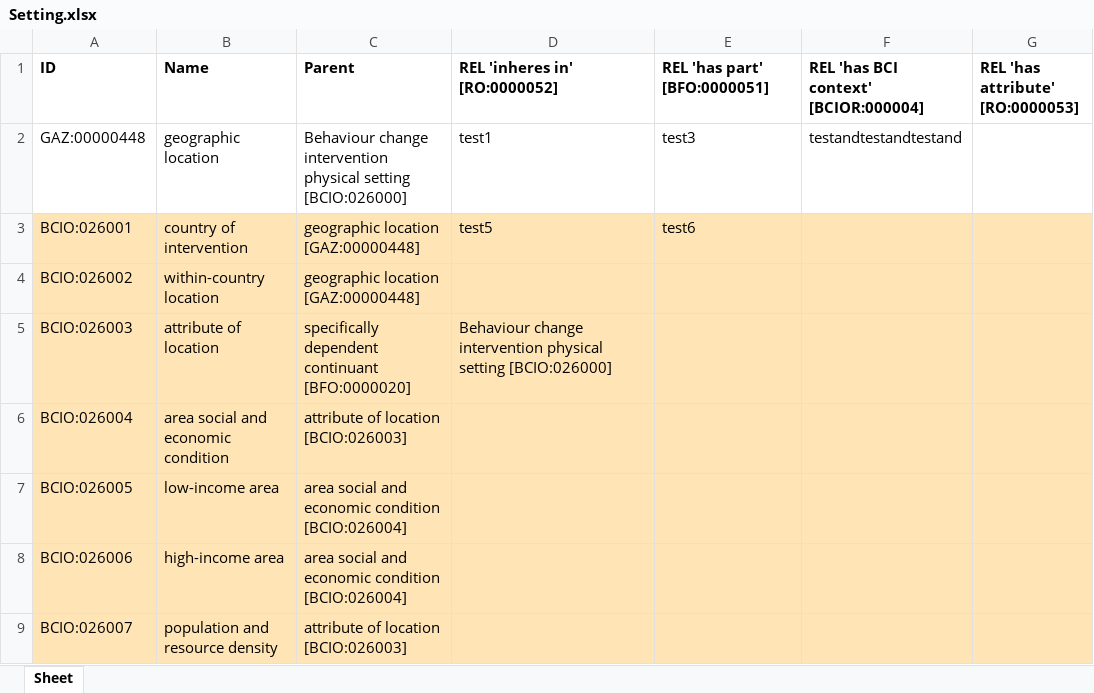
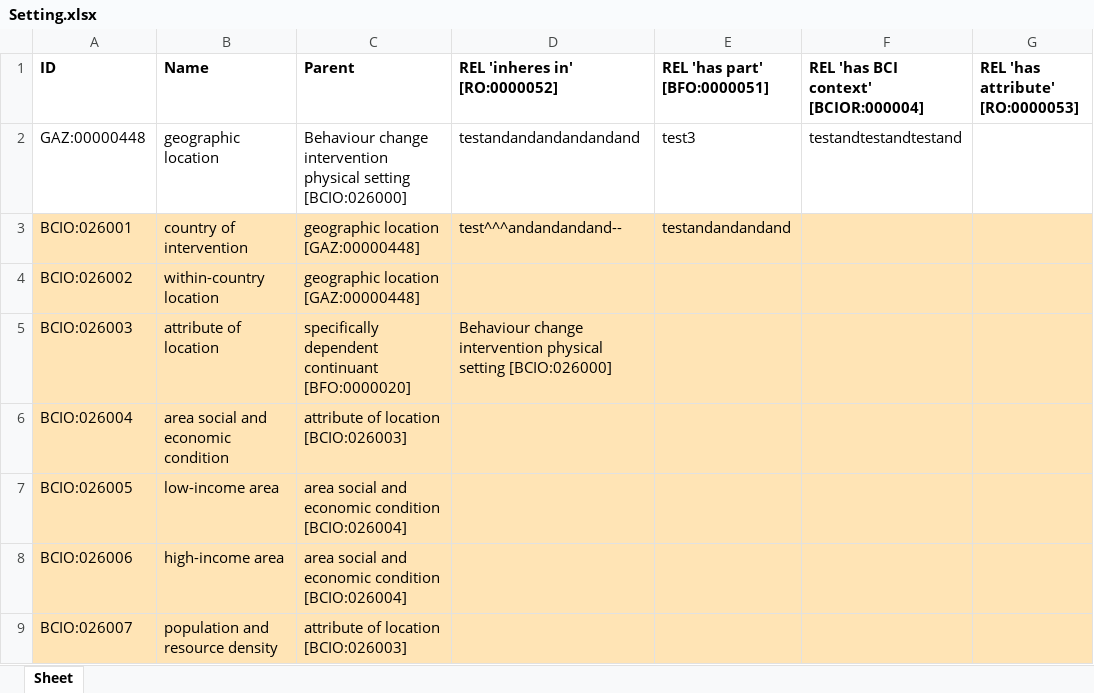
Before and after one commit to jannahastings/ontologies, an Excel workbook: Setting/inputs/Setting.xlsx, sheet Sheet, drawn as a sheet; only a part is shown; values as stored, in another font and other column widths than the file's, no borders; the diff names each change by its address in the sheet, - before the commit and + after, or states it on an @@ line.

Commit message:
Updating Setting.xlsx

```diff
--- a/Setting/inputs/Setting.xlsx (sheet Sheet)
+++ b/Setting/inputs/Setting.xlsx (sheet Sheet)
-D2 (REL 'inheres in' [RO:0000052]): test1
+D2 (REL 'inheres in' [RO:0000052]): testandandandandandand
-D3 (REL 'inheres in' [RO:0000052]): test5
+D3 (REL 'inheres in' [RO:0000052]): test^^^andandandand--
-E3 (REL 'has part' [BFO:0000051]): test6
+E3 (REL 'has part' [BFO:0000051]): testandandandand
```
